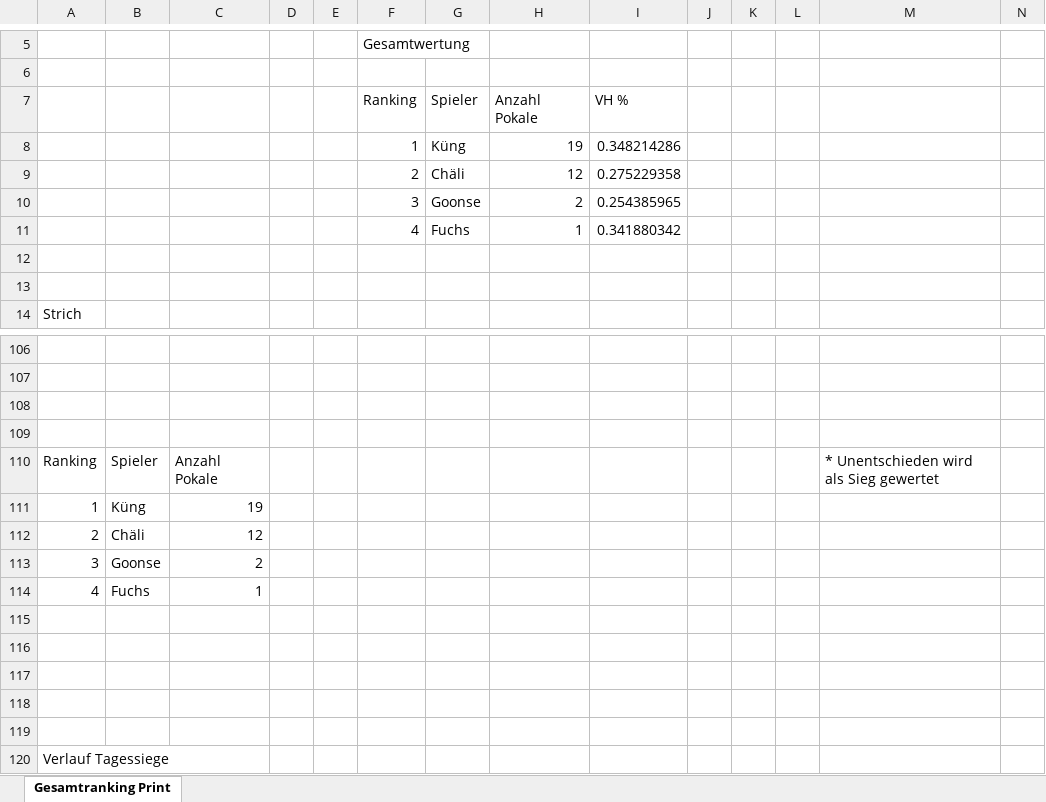
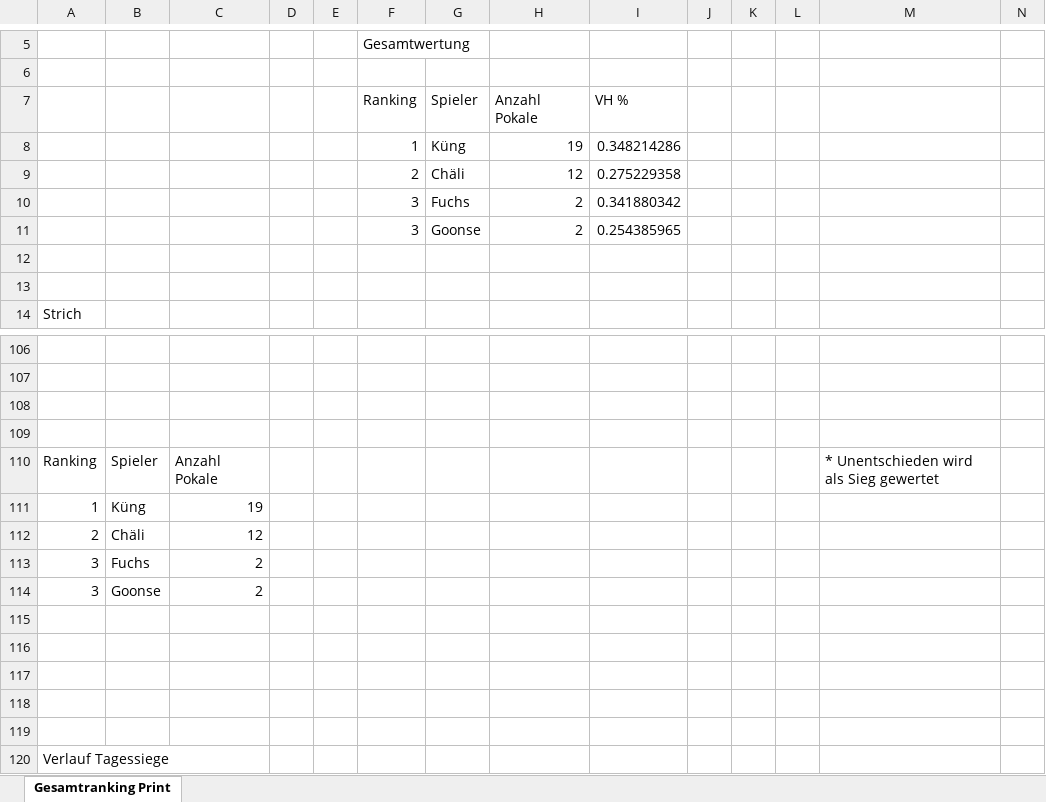
Before and after one commit to yveskeller79-debug/Gesamtranking, an Excel workbook: Statistik_Jassen.xlsx, sheet Gesamtranking Print, drawn as a sheet; only a part is shown, gaps mark what is left out; values as stored, in another font and other column widths than the file's, no borders; removed rows and columns are numbered as before the commit, all else as after; rows hold the shown columns only; the diff covers the shown part only; the diff names each change by its address in the sheet, - before the commit and + after, or states it on an @@ line.

```diff
--- a/Statistik_Jassen.xlsx (sheet Gesamtranking Print)
+++ b/Statistik_Jassen.xlsx (sheet Gesamtranking Print)
+row 10:  |  |  |  |  | 3 | Fuchs | 2 | 0.341880342
-row 11:  |  |  |  |  | 4 | Fuchs | 1 | 0.341880342
+row 113: 3 | Fuchs | 2
-row 114: 4 | Fuchs | 1
```
Also changed, not shown: 1 added row, 1 removed row and 41 edited cells elsewhere in this sheet.
